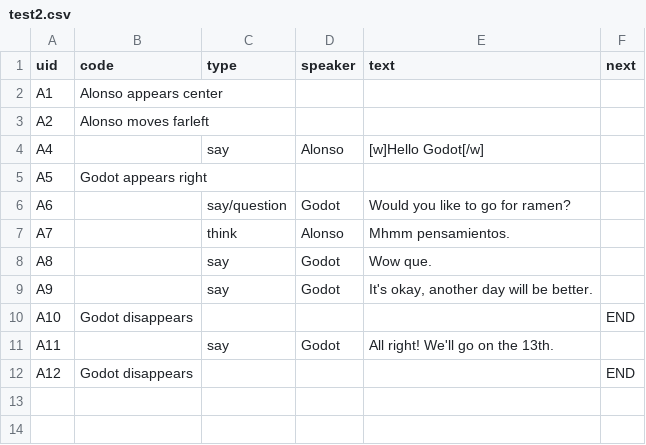
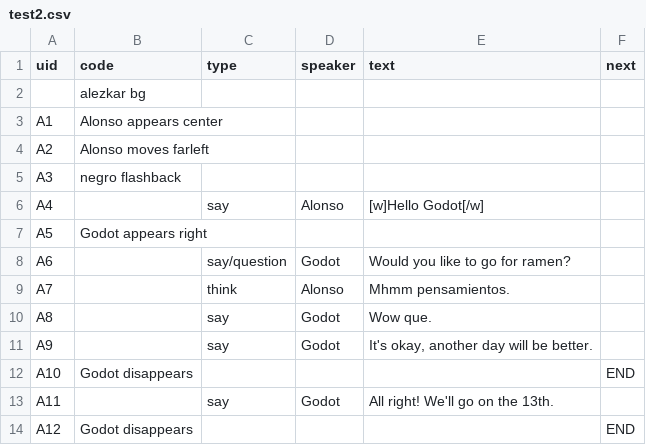
Before and after one commit to alonsomadrigal04/TFG, a CSV file: Data/Csv/test2.csv, drawn as a sheet; the diff names each change by its address in the sheet, - before the commit and + after, or states it on an @@ line.

Commit message:
Add dialog box texture and update textbox UI
Add a new dialogBox.png asset (and its import) and update the Dialog TextBox scene to use a TextureRect with the new texture instead of the previous ColorRect/Panel layout. Adjusted anchors, offsets, font sizes, autowrap, speaker text/alignment, and metadata locks for the dialog UI. Also tweak offsets in the testing scene layout and add a couple of rows to Data/Csv/test2.csv (new background/entry lines).

```diff
--- a/Data/Csv/test2.csv
+++ b/Data/Csv/test2.csv
+row 2:  | alezkar bg
+row 5: A3 | negro flashback
```
Also changed, not shown: 4 other files.
